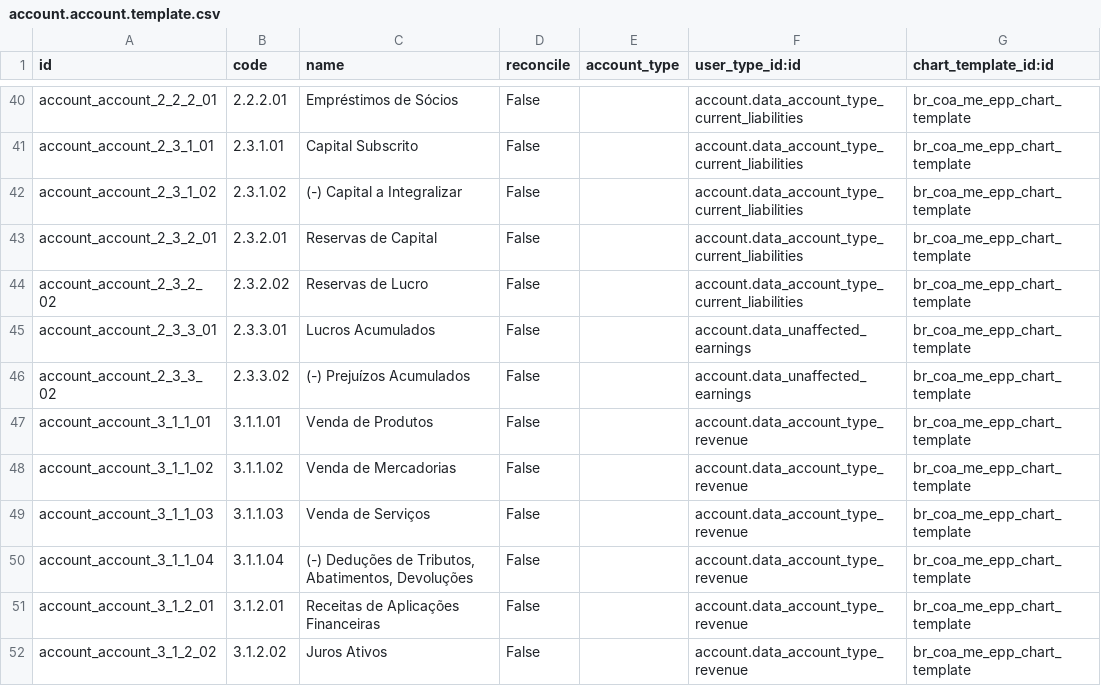
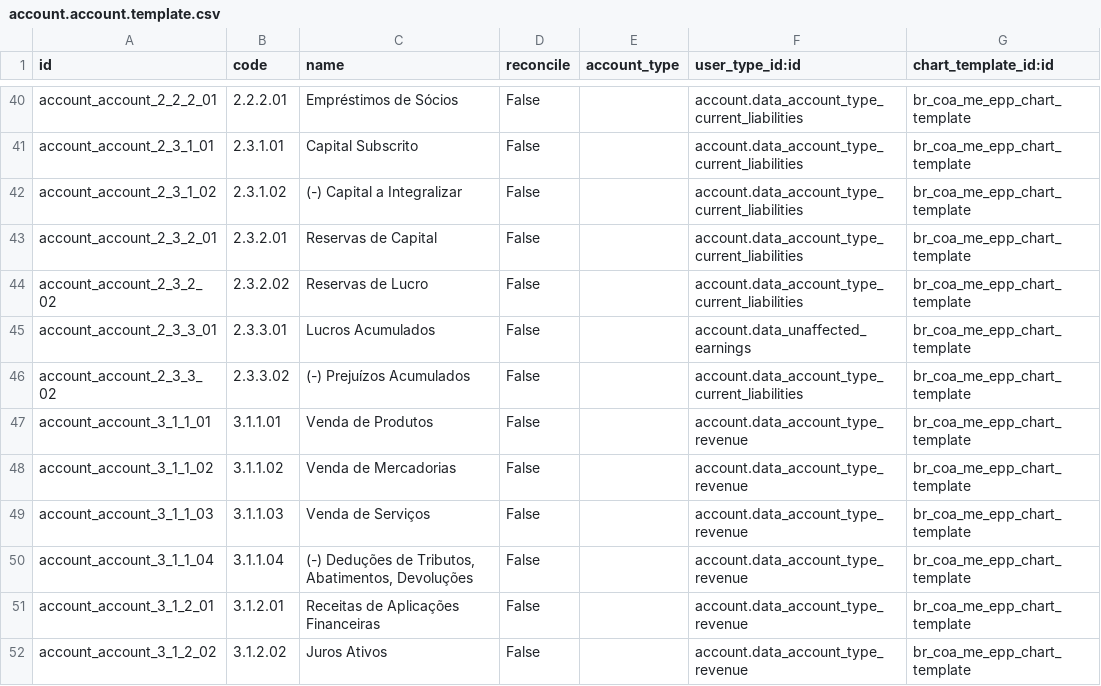
Before and after one commit to Trust-Code/odoo-brasil, a CSV file: br_coa_me_epp/data/account.account.template.csv, drawn as a sheet; only a part is shown, gaps mark what is left out.

Commit message:
[FIX] Apenas uma conta do tipo unafected earnings pode existir

```diff
--- a/br_coa_me_epp/data/account.account.template.csv
+++ b/br_coa_me_epp/data/account.account.template.csv
@@ -45,3 +45,3 @@
 "account_account_2_3_3_01","2.3.3.01","Lucros Acumulados","False",,"account.data_unaffected_earnings","br_coa_me_epp_chart_template"
-"account_account_2_3_3_02","2.3.3.02","(-) Prejuízos Acumulados","False",,"account.data_unaffected_earnings","br_coa_me_epp_chart_template"
+"account_account_2_3_3_02","2.3.3.02","(-) Prejuízos Acumulados","False",,"account.data_account_type_current_liabilities","br_coa_me_epp_chart_template"
 "account_account_3_1_1_01","3.1.1.01","Venda de Produtos","False",,"account.data_account_type_revenue","br_coa_me_epp_chart_template"
```
